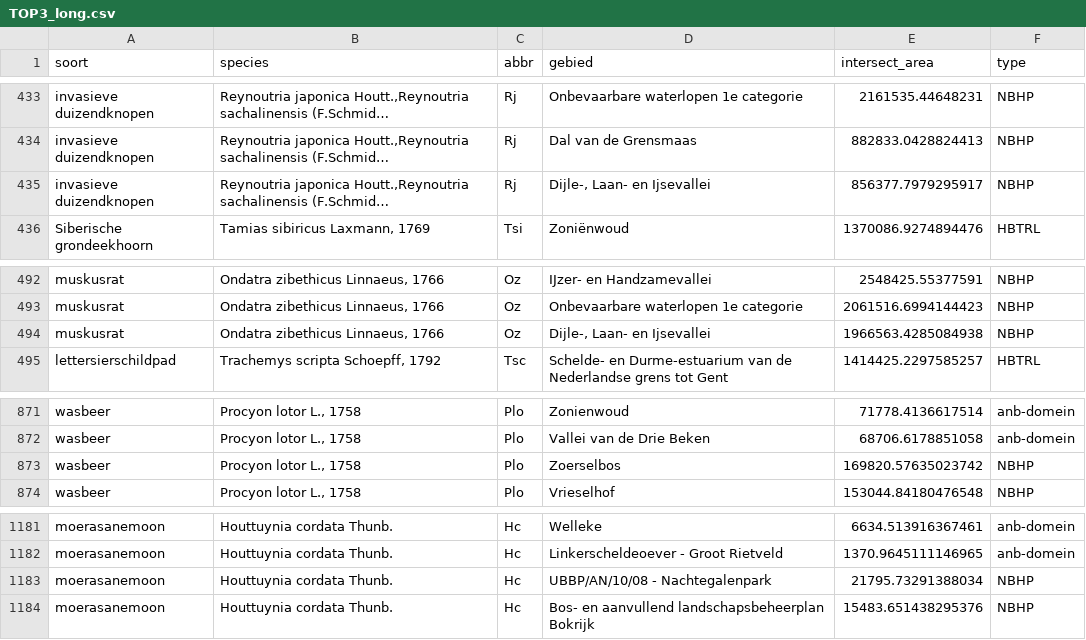
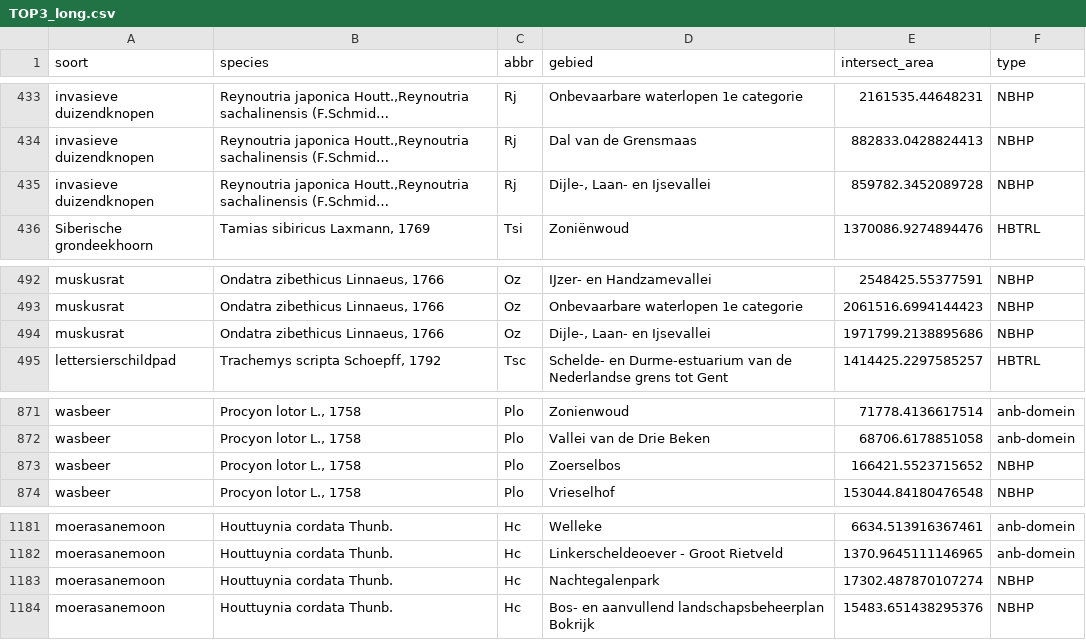
Before and after one commit to inbo/prius-radius, a CSV file: radius/data/output/TOP3_long.csv, drawn as a sheet; only a part is shown, gaps mark what is left out; long unchanged cells end in …; the diff covers the shown part only; the diff names each change by its address in the sheet, - before the commit and + after, or states it on an @@ line.

```diff
--- a/radius/data/output/TOP3_long.csv
+++ b/radius/data/output/TOP3_long.csv
-E435 (intersect_area): 856377.7979295917
+E435 (intersect_area): 859782.3452089728
-E494 (intersect_area): 1966563.4285084938
+E494 (intersect_area): 1971799.2138895686
-E873 (intersect_area): 169820.57635023742
+E873 (intersect_area): 166421.5523715652
-D1183 (gebied): UBBP/AN/10/08 - Nachtegalenpark
+D1183 (gebied): Nachtegalenpark
-E1183 (intersect_area): 21795.73291388034
+E1183 (intersect_area): 17302.487870107274
```
Also changed, not shown: 10 edited cells elsewhere in this file, radius/data/output/NBHP_long.csv, radius/data/output/NBHP_wide.csv, 14 other files.
